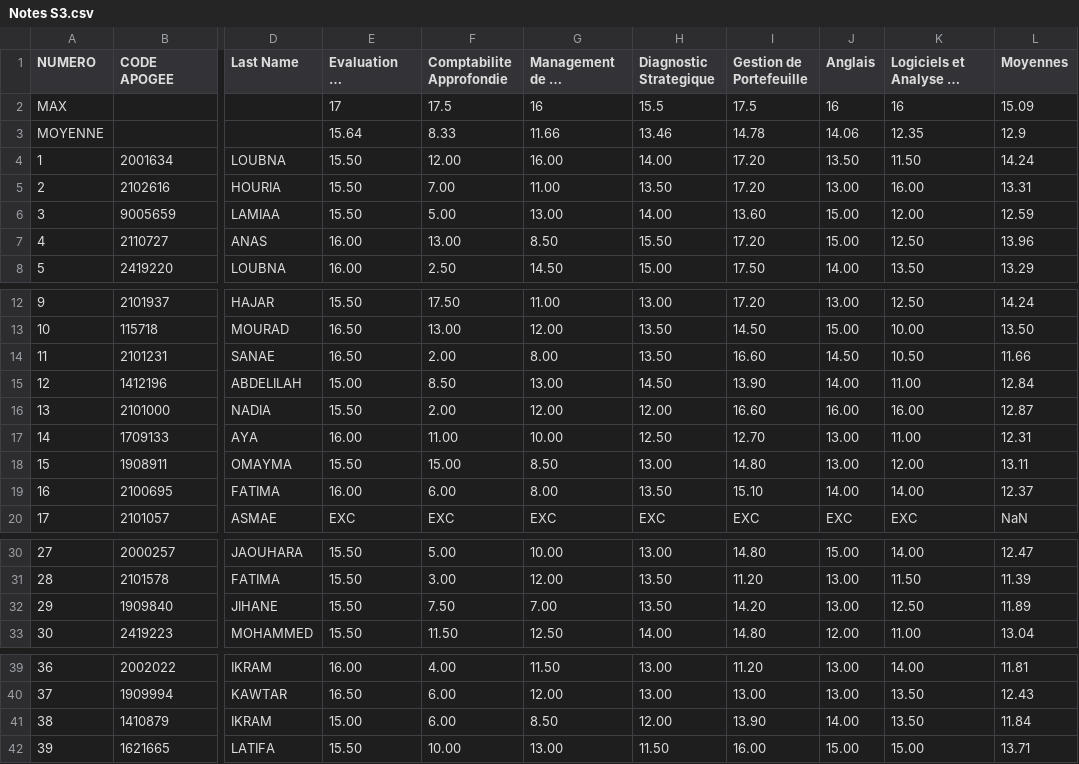
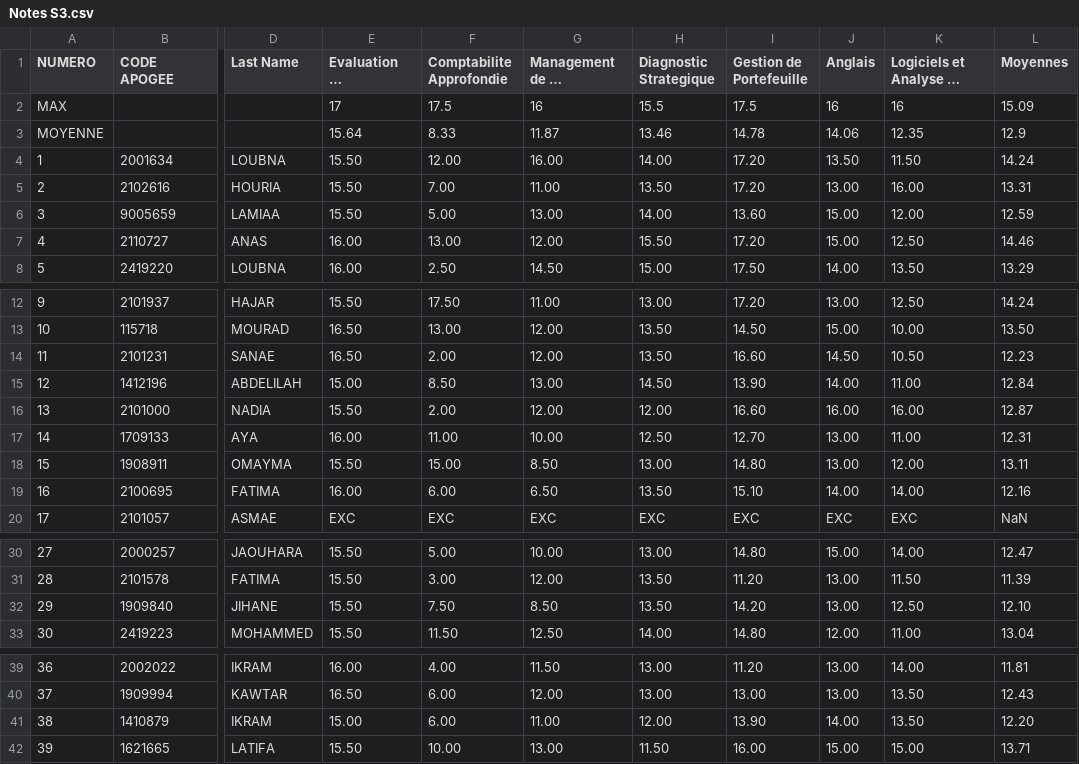
Before and after one commit to qunp1/releve-notes-msfe, a CSV file: releve notes/Notes S3.csv, drawn as a sheet; only a part is shown, gaps mark what is left out; long unchanged cells end in …; the diff names each change by its address in the sheet, - before the commit and + after, or states it on an @@ line.

Commit message:
Add files via upload

```diff
--- a/releve notes/Notes S3.csv
+++ b/releve notes/Notes S3.csv
-G3 (Management de la Logistique): 11.66
+G3 (Management de la Logistique): 11.87
-G7 (Management de la Logistique): 8.50
+G7 (Management de la Logistique): 12.00
-L7 (Moyennes): 13.96
+L7 (Moyennes): 14.46
-G14 (Management de la Logistique): 8.00
+G14 (Management de la Logistique): 12.00
-L14 (Moyennes): 11.66
+L14 (Moyennes): 12.23
-G19 (Management de la Logistique): 8.00
+G19 (Management de la Logistique): 6.50
-L19 (Moyennes): 12.37
+L19 (Moyennes): 12.16
-G32 (Management de la Logistique): 7.00
+G32 (Management de la Logistique): 8.50
-L32 (Moyennes): 11.89
+L32 (Moyennes): 12.10
-G41 (Management de la Logistique): 8.50
+G41 (Management de la Logistique): 11.00
-L41 (Moyennes): 11.84
+L41 (Moyennes): 12.20
```
